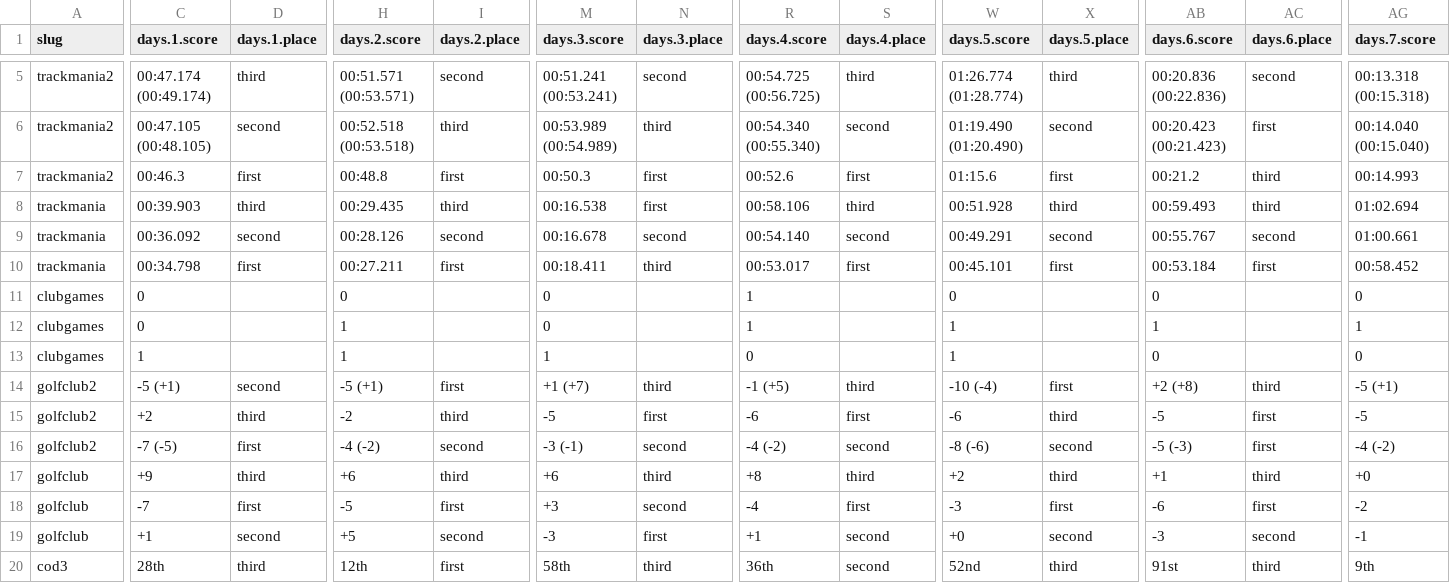
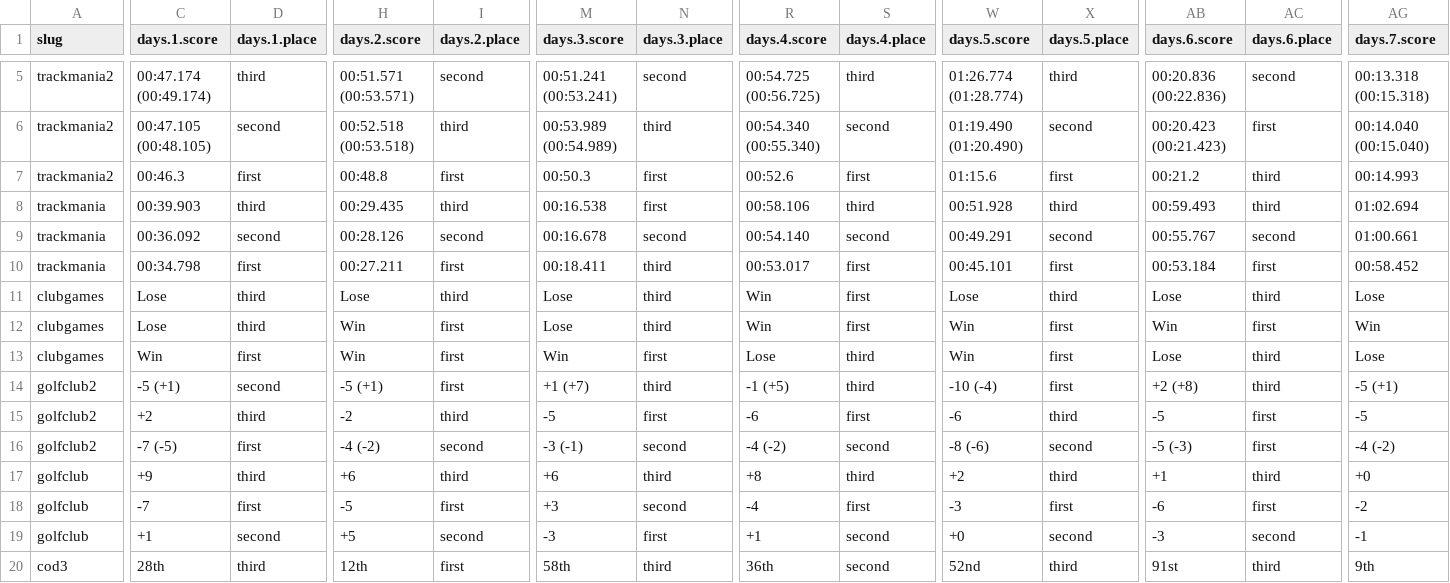
Before and after one commit to bcranton/goldengoblet.net, a CSV file: src/data/score.csv, drawn as a sheet; only a part is shown, gaps mark what is left out; the diff covers the shown part only; the diff names each change by its address in the sheet, - before the commit and + after, or states it on an @@ line.

Commit message:
fixed clubhouse games scoring

```diff
--- a/src/data/score.csv
+++ b/src/data/score.csv
-C11:C12 (days.1.score): 0
+C11:C12 (days.1.score): Lose
-D11:D12 (days.1.place): (empty)
+D11:D12 (days.1.place): third
-H11 (days.2.score): 0
+H11 (days.2.score): Lose
-I11 (days.2.place): (empty)
+I11 (days.2.place): third
-M11:M12 (days.3.score): 0
+M11:M12 (days.3.score): Lose
-N11:N12 (days.3.place): (empty)
+N11:N12 (days.3.place): third
-R11:R12 (days.4.score): 1
+R11:R12 (days.4.score): Win
-S11:S12 (days.4.place): (empty)
+S11:S12 (days.4.place): first
-W11 (days.5.score): 0
+W11 (days.5.score): Lose
-X11 (days.5.place): (empty)
+X11 (days.5.place): third
-AB11 (days.6.score): 0
+AB11 (days.6.score): Lose
-AC11 (days.6.place): (empty)
+AC11 (days.6.place): third
-AG11 (days.7.score): 0
+AG11 (days.7.score): Lose
-H12:H13 (days.2.score): 1
+H12:H13 (days.2.score): Win
-I12:I13 (days.2.place): (empty)
+I12:I13 (days.2.place): first
-W12:W13 (days.5.score): 1
+W12:W13 (days.5.score): Win
-X12:X13 (days.5.place): (empty)
+X12:X13 (days.5.place): first
-AB12 (days.6.score): 1
+AB12 (days.6.score): Win
-AC12 (days.6.place): (empty)
+AC12 (days.6.place): first
-AG12 (days.7.score): 1
+AG12 (days.7.score): Win
-C13 (days.1.score): 1
+C13 (days.1.score): Win
-D13 (days.1.place): (empty)
+D13 (days.1.place): first
-M13 (days.3.score): 1
+M13 (days.3.score): Win
-N13 (days.3.place): (empty)
+N13 (days.3.place): first
-R13 (days.4.score): 0
+R13 (days.4.score): Lose
-S13 (days.4.place): (empty)
+S13 (days.4.place): third
-AB13 (days.6.score): 0
+AB13 (days.6.score): Lose
-AC13 (days.6.place): (empty)
+AC13 (days.6.place): third
-AG13 (days.7.score): 0
+AG13 (days.7.score): Lose
```
Also changed, not shown: 3 edited cells elsewhere in this file.
